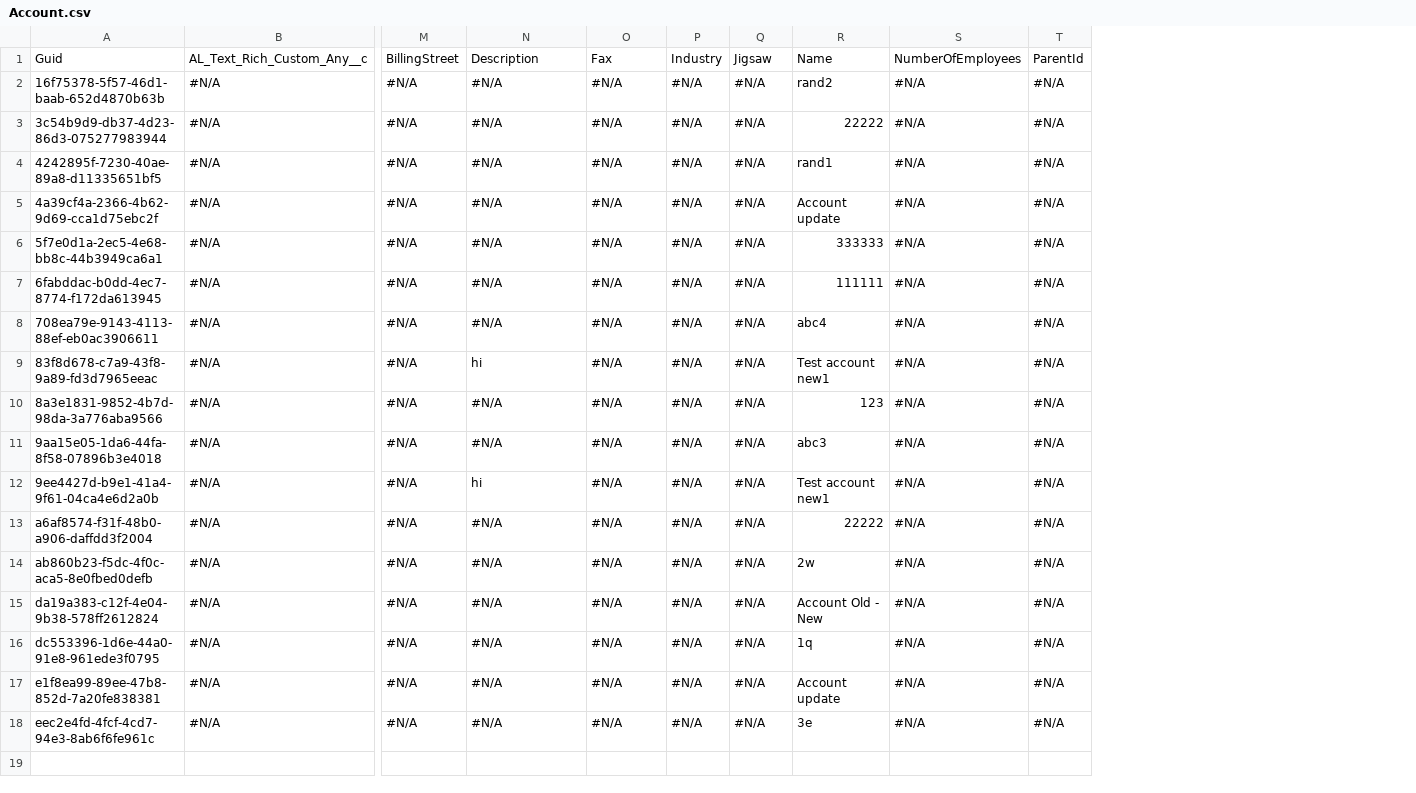
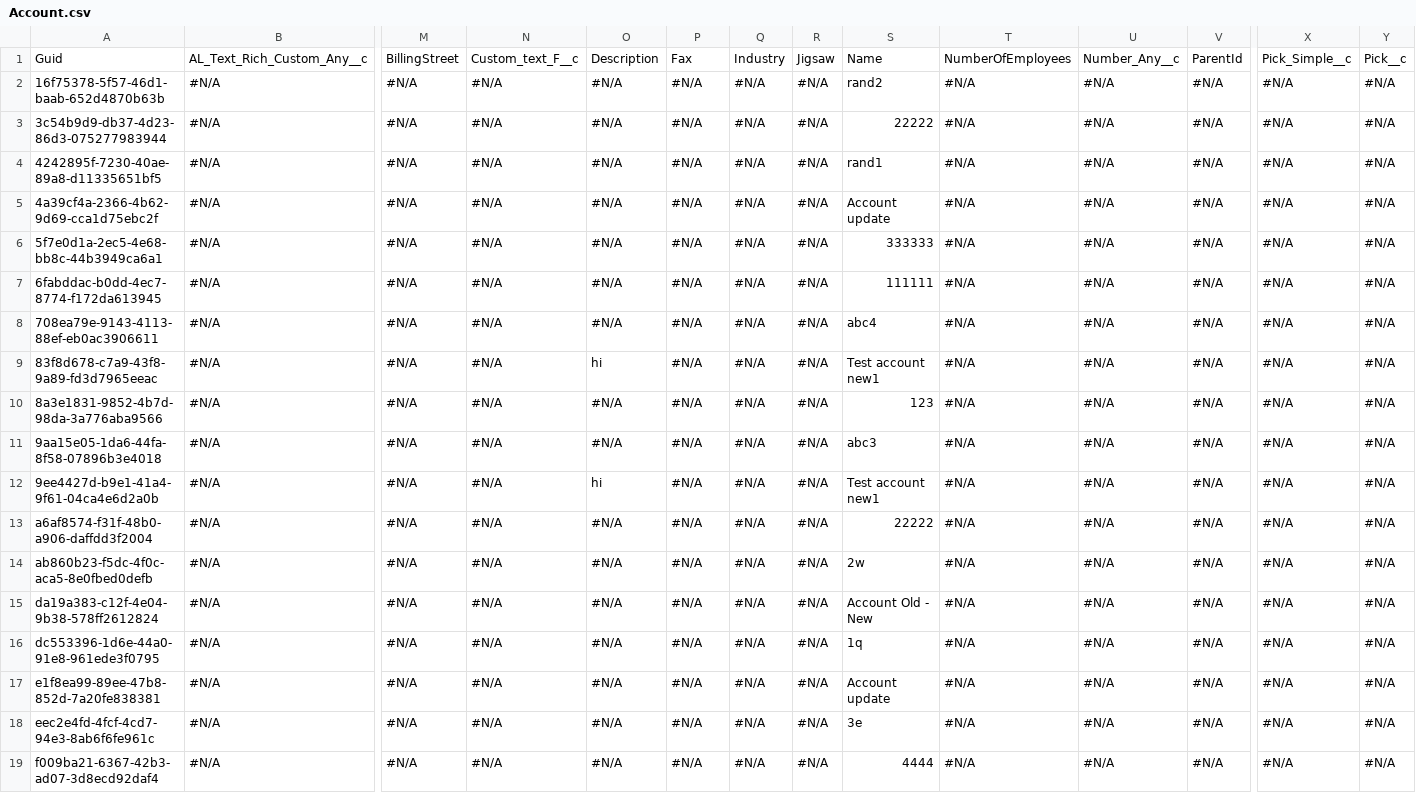
Before and after one commit to prodlytestuser/and, a CSV file: Account.csv, drawn as a sheet; only a part is shown, gaps mark what is left out; rows hold the shown columns only; the diff names each change by its address in the sheet, - before the commit and + after, or states it on an @@ line.

Commit message:
Saved changes from the managed instance to the repository branch

```diff
--- a/Account.csv
+++ b/Account.csv
+column R, rows 1-18: Jigsaw | #N/A | #N/A | #N/A | #N/A | #N/A | #N/A | #N/A | #N/A | #N/A | #N/A | #N/A | #N/A | #N/A | #N/A | #N/A | #N/A | #N/A
+column U, rows 1-18: Number_Any__c | #N/A | #N/A | #N/A | #N/A | #N/A | #N/A | #N/A | #N/A | #N/A | #N/A | #N/A | #N/A | #N/A | #N/A | #N/A | #N/A | #N/A
+column X, rows 1-18: Pick_Simple__c | #N/A | #N/A | #N/A | #N/A | #N/A | #N/A | #N/A | #N/A | #N/A | #N/A | #N/A | #N/A | #N/A | #N/A | #N/A | #N/A | #N/A
+column Y, rows 1-18: Pick__c | #N/A | #N/A | #N/A | #N/A | #N/A | #N/A | #N/A | #N/A | #N/A | #N/A | #N/A | #N/A | #N/A | #N/A | #N/A | #N/A | #N/A
-N1: Description
+N1: Custom_text_F__c
-O1: Fax
+O1: Description
-P1: Industry
+P1: Fax
-Q1: Jigsaw
+Q1: Industry
-N9: hi
+N9: #N/A
-O9: #N/A
+O9: hi
-N12: hi
+N12: #N/A
-O12: #N/A
+O12: hi
+row 19: f009ba21-6367-42b3-ad07-3d8ecd92daf4 | #N/A | #N/A | #N/A | #N/A | #N/A | #N/A | #N/A | 4444 | #N/A | #N/A | #N/A | #N/A | #N/A
```
